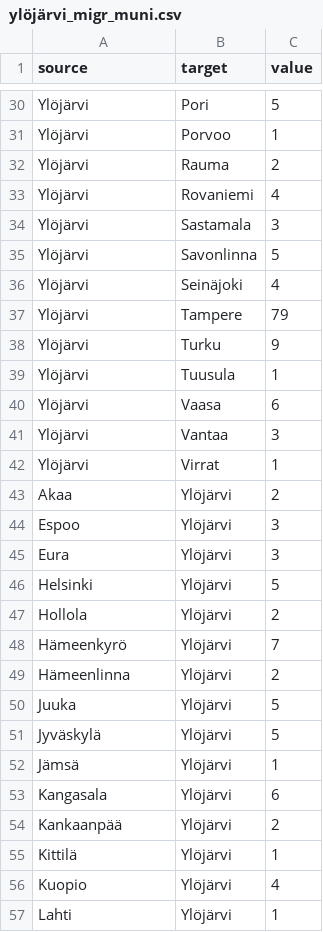
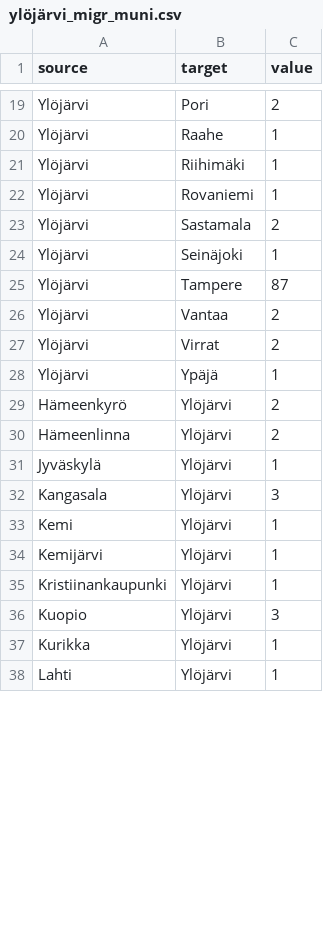
Before and after one commit to Kangasalakehitys/ylojarvi, a CSV file: data/ylöjärvi_migr_muni.csv, drawn as a sheet; only a part is shown, gaps mark what is left out; the diff covers the shown part only.

```diff
--- a/data/ylöjärvi_migr_muni.csv
+++ b/data/ylöjärvi_migr_muni.csv
@@ -30,28 +19,20 @@
-"Ylöjärvi","Pori",5
-"Ylöjärvi","Porvoo",1
-"Ylöjärvi","Rauma",2
-"Ylöjärvi","Rovaniemi",4
-"Ylöjärvi","Sastamala",3
-"Ylöjärvi","Savonlinna",5
-"Ylöjärvi","Seinäjoki",4
-"Ylöjärvi","Tampere",79
-"Ylöjärvi","Turku",9
-"Ylöjärvi","Tuusula",1
-"Ylöjärvi","Vaasa",6
-"Ylöjärvi","Vantaa",3
-"Ylöjärvi","Virrat",1
-"Akaa","Ylöjärvi",2
-"Espoo","Ylöjärvi",3
-"Eura","Ylöjärvi",3
-"Helsinki","Ylöjärvi",5
-"Hollola","Ylöjärvi",2
-"Hämeenkyrö","Ylöjärvi",7
+"Ylöjärvi","Pori",2
+"Ylöjärvi","Raahe",1
+"Ylöjärvi","Riihimäki",1
+"Ylöjärvi","Rovaniemi",1
+"Ylöjärvi","Sastamala",2
+"Ylöjärvi","Seinäjoki",1
+"Ylöjärvi","Tampere",87
+"Ylöjärvi","Vantaa",2
+"Ylöjärvi","Virrat",2
+"Ylöjärvi","Ypäjä",1
+"Hämeenkyrö","Ylöjärvi",2
 "Hämeenlinna","Ylöjärvi",2
-"Juuka","Ylöjärvi",5
-"Jyväskylä","Ylöjärvi",5
-"Jämsä","Ylöjärvi",1
-"Kangasala","Ylöjärvi",6
-"Kankaanpää","Ylöjärvi",2
-"Kittilä","Ylöjärvi",1
-"Kuopio","Ylöjärvi",4
+"Jyväskylä","Ylöjärvi",1
+"Kangasala","Ylöjärvi",3
+"Kemi","Ylöjärvi",1
+"Kemijärvi","Ylöjärvi",1
+"Kristiinankaupunki","Ylöjärvi",1
+"Kuopio","Ylöjärvi",3
+"Kurikka","Ylöjärvi",1
 "Lahti","Ylöjärvi",1
```
Also changed, not shown: 3 added rows, 16 removed rows and 26 edited cells elsewhere in this file, data/ylöjärvi_migr_betw_muni_map.csv, data/ylöjärvi_population_map.csv, 2 other files.
